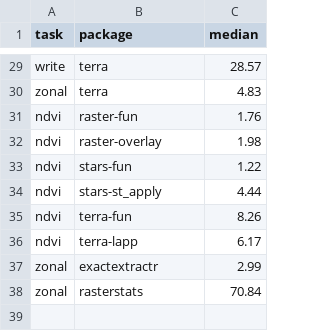
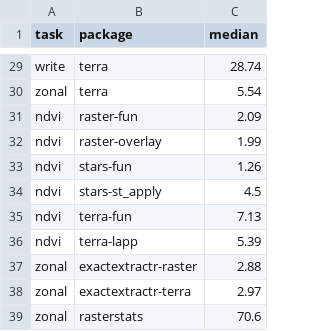
Before and after one commit to kadyb/raster-benchmark, a CSV file: timings.csv, drawn as a sheet; only a part is shown, gaps mark what is left out; removed rows and columns are numbered as before the commit, all else as after; the diff covers the shown part only; the diff names each change by its address in the sheet, - before the commit and + after, or states it on an @@ line.

```diff
--- a/timings.csv
+++ b/timings.csv
-C29 (median): 28.57
+C29 (median): 28.74
-C30 (median): 4.83
+C30 (median): 5.54
-C31 (median): 1.76
+C31 (median): 2.09
-C32 (median): 1.98
+C32 (median): 1.99
-C33 (median): 1.22
+C33 (median): 1.26
-C34 (median): 4.44
+C34 (median): 4.5
-C35 (median): 8.26
+C35 (median): 7.13
-C36 (median): 6.17
+C36 (median): 5.39
-row 37: zonal | exactextractr | 2.99
+row 37: zonal | exactextractr-raster | 2.88
+row 38: zonal | exactextractr-terra | 2.97
-C39 (median): 70.84
+C39 (median): 70.6
```
Also changed, not shown: 23 edited cells elsewhere in this file, 2 other files.
